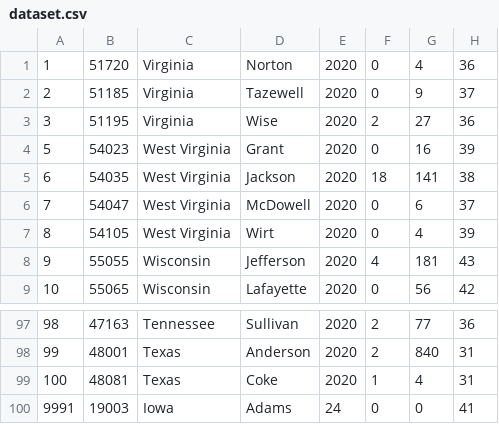
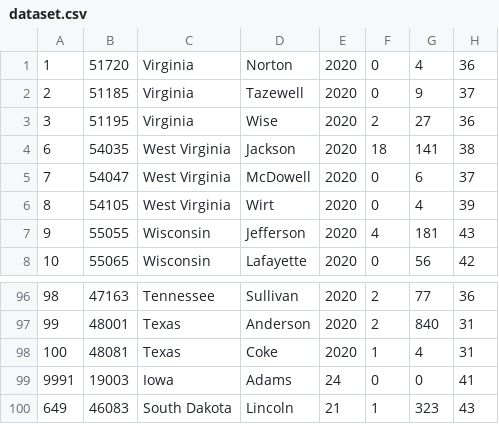
Before and after one commit to RodrigoSalazar-U/BD2-P1, a CSV file: InputFiles/dataset.csv, drawn as a sheet; only a part is shown, gaps mark what is left out; removed rows and columns are numbered as before the commit, all else as after; the diff names each change by its address in the sheet, - before the commit and + after, or states it on an @@ line.

```diff
--- a/InputFiles/dataset.csv
+++ b/InputFiles/dataset.csv
-row 4: 5 | 54023 | West Virginia | Grant | 2020 | 0 | 16 | 39
+row 100: 649 | 46083 | South Dakota | Lincoln | 21 | 1 | 323 | 43
```
Also changed, not shown: 4 other files.
